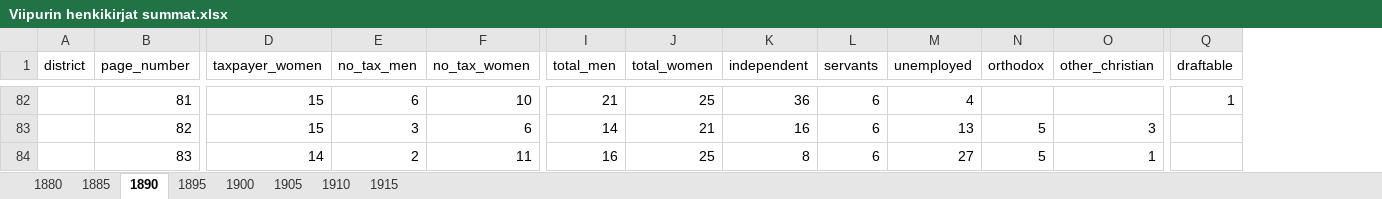
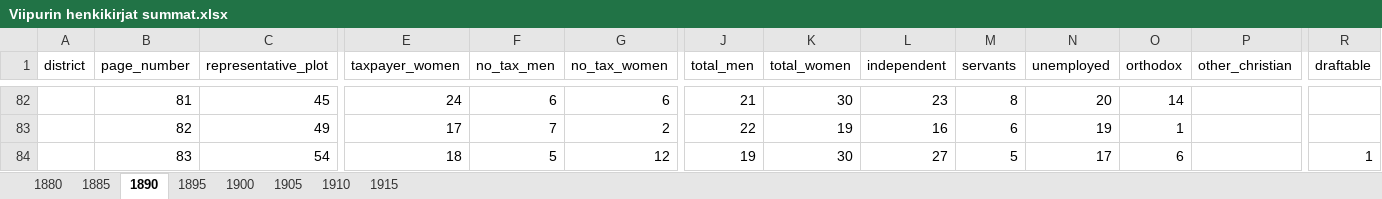
Before and after one commit to AnttiHaerkoenen/spatial_segregation, an Excel workbook: data/raw/Viipurin henkikirjat summat.xlsx, sheet 1890, drawn as a sheet; only a part is shown, gaps mark what is left out; values as stored, in another font and other column widths than the file's, no borders; addresses are those after the commit; the diff covers the shown part only; the diff names each change by its address in the sheet, - before the commit and + after, or states it on an @@ line.

```diff
--- a/data/raw/Viipurin henkikirjat summat.xlsx (sheet 1890)
+++ b/data/raw/Viipurin henkikirjat summat.xlsx (sheet 1890)
+column C (representative_plot), rows 82-84: 45 | 49 | 54
-E82 (taxpayer_women): 15
+E82 (taxpayer_women): 24
-G82 (no_tax_women): 10
+G82 (no_tax_women): 6
-K82 (total_women): 25
+K82 (total_women): 30
-L82 (independent): 36
+L82 (independent): 23
-M82 (servants): 6
+M82 (servants): 8
-N82 (unemployed): 4
+N82 (unemployed): 20
-O82 (orthodox): (empty)
+O82 (orthodox): 14
-R82 (draftable): 1
+R82 (draftable): (empty)
-E83 (taxpayer_women): 15
+E83 (taxpayer_women): 17
-F83 (no_tax_men): 3
+F83 (no_tax_men): 7
-G83 (no_tax_women): 6
+G83 (no_tax_women): 2
-J83 (total_men): 14
+J83 (total_men): 22
-K83 (total_women): 21
+K83 (total_women): 19
-N83 (unemployed): 13
+N83 (unemployed): 19
-O83 (orthodox): 5
+O83 (orthodox): 1
-P83 (other_christian): 3
+P83 (other_christian): (empty)
-E84 (taxpayer_women): 14
+E84 (taxpayer_women): 18
-F84 (no_tax_men): 2
+F84 (no_tax_men): 5
-G84 (no_tax_women): 11
+G84 (no_tax_women): 12
-J84 (total_men): 16
+J84 (total_men): 19
-K84 (total_women): 25
+K84 (total_women): 30
-L84 (independent): 8
+L84 (independent): 27
-M84 (servants): 6
+M84 (servants): 5
-N84 (unemployed): 27
+N84 (unemployed): 17
-O84 (orthodox): 5
+O84 (orthodox): 6
-P84 (other_christian): 1
+P84 (other_christian): (empty)
-R84 (draftable): (empty)
+R84 (draftable): 1
```
Also changed, not shown: 3 added rows and 1854 edited cells elsewhere in this sheet, sheet 1910, sheet 1900, sheet 1905, sheet 1885, sheet 1880, sheet 1895, 1 more sheet, data/raw/Viipurin henkikirjat.xlsx, data/raw/Viipurin suostuntaveroluettelo.xlsx, 12 other files.
